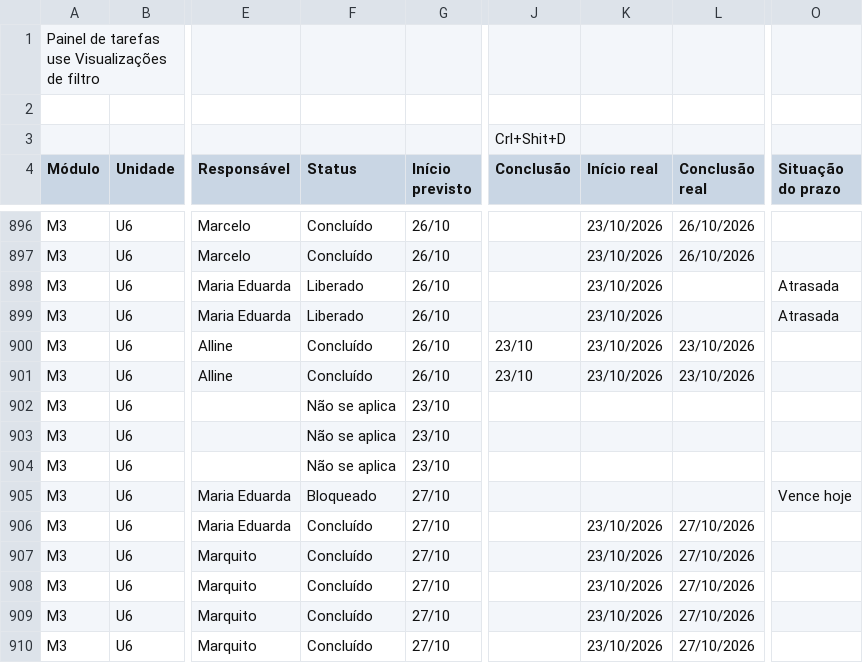
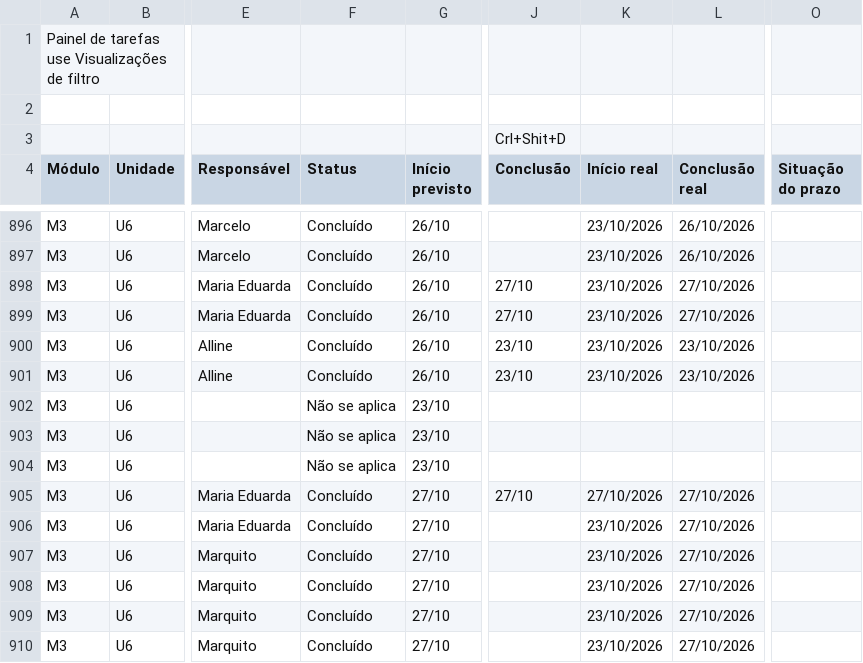
Before and after one commit to Moodle-IFTP-AL/Painel-de-Construcao, a CSV file: painel.csv, drawn as a sheet; only a part is shown, gaps mark what is left out; the diff names each change by its address in the sheet, - before the commit and + after, or states it on an @@ line.

Commit message:
esteira: dados de 27/10/2026 11:45

```diff
--- a/painel.csv
+++ b/painel.csv
-F898:F899 (Status): Liberado
+F898:F899 (Status): Concluído
-J898:J899 (Conclusão): (empty)
+J898:J899 (Conclusão): 27/10
-L898:L899 (Conclusão real): (empty)
+L898:L899 (Conclusão real): 27/10/2026
-O898:O899 (Situação do prazo): Atrasada
+O898:O899 (Situação do prazo): (empty)
-F905 (Status): Bloqueado
+F905 (Status): Concluído
-J905 (Conclusão): (empty)
+J905 (Conclusão): 27/10
-K905 (Início real): (empty)
+K905 (Início real): 27/10/2026
-L905 (Conclusão real): (empty)
+L905 (Conclusão real): 27/10/2026
-O905 (Situação do prazo): Vence hoje
+O905 (Situação do prazo): (empty)
```
